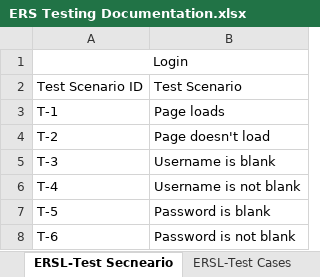
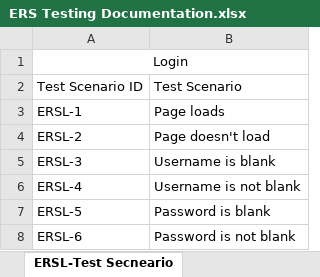
Before and after one commit to STM2050/ERS-Testing-Documentation, an Excel workbook: ERS Testing Documentation.xlsx, sheet ERSL-Test Secneario, drawn as a sheet; values as stored, in another font and other column widths than the file's, no borders; the diff names each change by its address in the sheet, - before the commit and + after, or states it on an @@ line.

Commit message:
modify ERS Testing Documentation.xlsx and Test Report.xlsx

```diff
--- a/ERS Testing Documentation.xlsx (sheet ERSL-Test Secneario)
+++ b/ERS Testing Documentation.xlsx (sheet ERSL-Test Secneario)
-A3: T-1
+A3: ERSL-1
-A4: T-2
+A4: ERSL-2
-A5: T-3
+A5: ERSL-3
-A6: T-4
+A6: ERSL-4
-A7: T-5
+A7: ERSL-5
-A8: T-6
+A8: ERSL-6
```
Also changed, not shown: sheet ERSP-Test Cases, sheet Accpetance Criteria, other sheet tabs, Test Report.xlsx.
